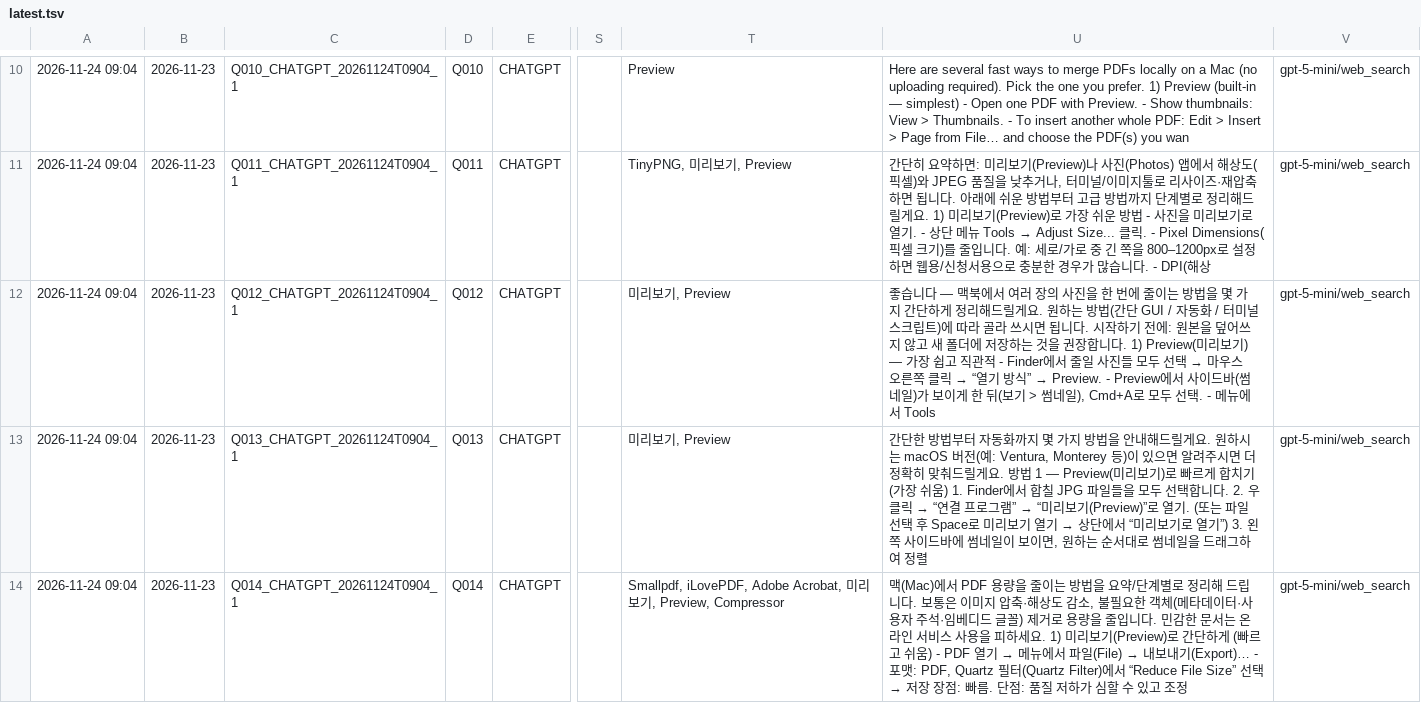
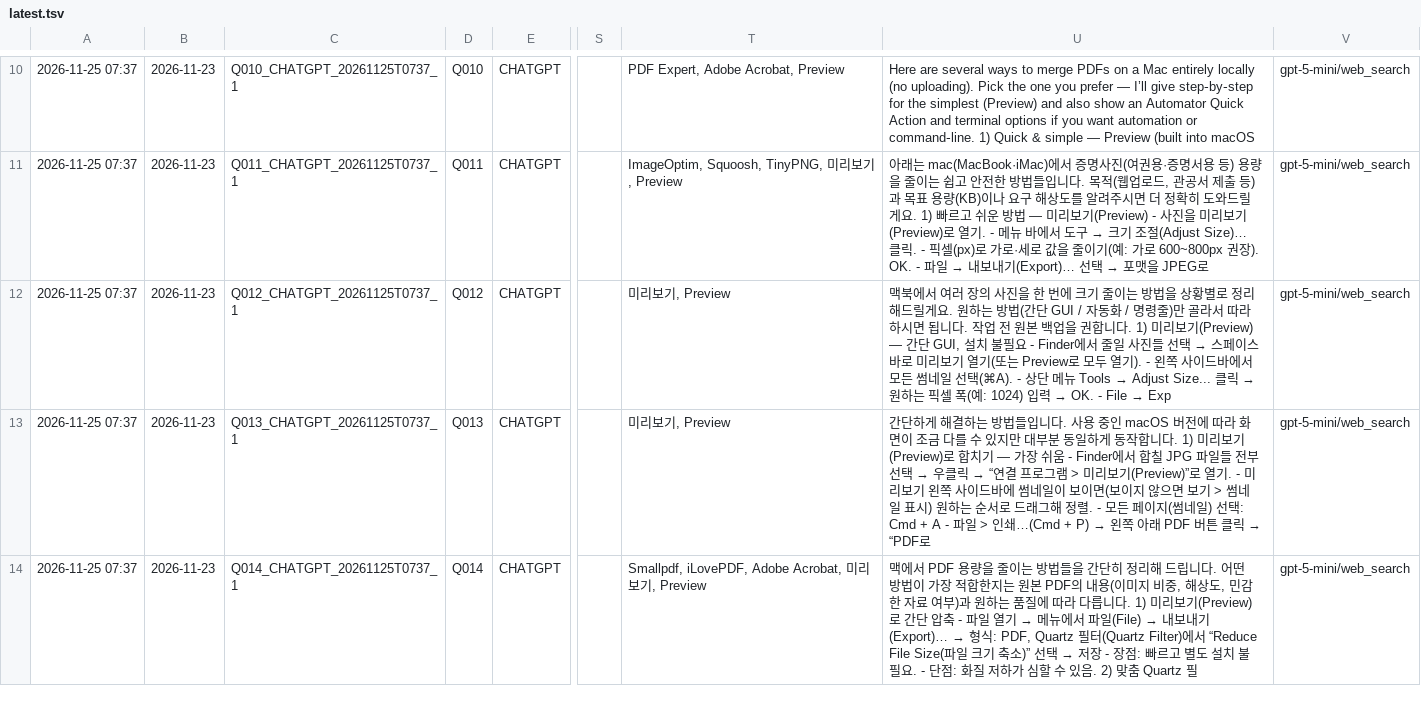
Before and after one commit to realleejeonghoon/dropfit-download, a TSV file: data/seo/latest.tsv, drawn as a sheet; only a part is shown, gaps mark what is left out; the diff covers the shown part only; the diff names each change by its address in the sheet, - before the commit and + after, or states it on an @@ line.

```diff
--- a/data/seo/latest.tsv
+++ b/data/seo/latest.tsv
-A10:A14: 2026-11-24 09:04
+A10:A14: 2026-11-25 07:37
-C10: Q010_CHATGPT_20261124T0904_1
+C10: Q010_CHATGPT_20261125T0737_1
-T10: Preview
+T10: PDF Expert, Adobe Acrobat, Preview
-U10: …are several fast ways to merge PDFs locally on a Mac (no uploading required). Pick the one you prefer. 1) Preview (built-in — simplest) - Open one PDF with Preview. - Show thumbnails: View > Thumbnails. - To insert another whole PDF: Edit > Insert > Page from File… and choose the PDF(s) you wan
+U10: …are several ways to merge PDFs on a Mac entirely locally (no uploading). Pick the one you prefer — I’ll give step‑by‑step for the simplest (Preview) and also show an Automator Quick Action and terminal options if you want automation or command‑line. 1) Quick & simple — Preview (built into macOS
-C11: Q011_CHATGPT_20261124T0904_1
+C11: Q011_CHATGPT_20261125T0737_1
-T11: TinyPNG, 미리보기, Preview
+T11: ImageOptim, Squoosh, TinyPNG, 미리보기, Preview
@@ U11: 간단히 요약하면: 미리보기(Preview)나 사진(Photos) 앱에서 해상도(픽셀)와 JPEG 품질을 낮추거나, 터미널/이미지툴로 리사이즈·재압축하면 됩니다. 아래에 쉬운 방법부터 고급 방법까지 단계별로 정리해드릴게요. 1) 미리보기(Preview)로 가장 쉬운 방법 - 사진을 미리보기로 열기. - 상단 메뉴 Tools → Adjust Size... 클릭. - Pixel Dimensions(픽셀 크기)를 줄입니다. 예: 세로/가로 중 긴 쪽을 800–1200px로 설정하면 웹용/신청서용으로 충분한 경우가 많습니다. - DPI(해상 → 아래는 mac(MacBook·iMac)에서 증명사진(여권용·증명서용 등) 용량을 줄이는 쉽고 안전한 방법들입니다. 목적(웹업로드, 관공서 제출 등)과 목표 용량(KB)이나 요구 해상도를 알려주시면 더 정확히 도와드릴게요. 1) 빠르고 쉬운 방법 — 미리보기(Preview) - 사진을 미리보기(Preview)로 열기. - 메뉴 바에서 도구 → 크기 조절(Adjust Size)… 클릭. - 픽셀(px)로 가로·세로 값을 줄이기(예: 가로 600~800px 권장). OK. - 파일 → 내보내기(Export)… 선택 → 포맷을 JPEG로 @@
-C12: Q012_CHATGPT_20261124T0904_1
+C12: Q012_CHATGPT_20261125T0737_1
@@ U12: 좋습니다 — 맥북에서 여러 장의 사진을 한 번에 줄이는 방법을 몇 가지 간단하게 정리해드릴게요. 원하는 방법(간단 GUI / 자동화 / 터미널 스크립트)에 따라 골라 쓰시면 됩니다. 시작하기 전에: 원본을 덮어쓰지 않고 새 폴더에 저장하는 것을 권장합니다. 1) Preview(미리보기) — 가장 쉽고 직관적 - Finder에서 줄일 사진들 모두 선택 → 마우스 오른쪽 클릭 → “열기 방식” → Preview. - Preview에서 사이드바(썸네일)가 보이게 한 뒤(보기 > 썸네일), Cmd+A로 모두 선택. - 메뉴에서 Tools → 맥북에서 여러 장의 사진을 한 번에 크기 줄이는 방법을 상황별로 정리해드릴게요. 원하는 방법(간단 GUI / 자동화 / 명령줄)만 골라서 따라하시면 됩니다. 작업 전 원본 백업을 권합니다. 1) 미리보기(Preview) — 간단 GUI, 설치 불필요 - Finder에서 줄일 사진들 선택 → 스페이스바로 미리보기 열기(또는 Preview로 모두 열기). - 왼쪽 사이드바에서 모든 썸네일 선택(⌘A). - 상단 메뉴 Tools → Adjust Size... 클릭 → 원하는 픽셀 폭(예: 1024) 입력 → OK. - File → Exp @@
-C13: Q013_CHATGPT_20261124T0904_1
+C13: Q013_CHATGPT_20261125T0737_1
@@ U13: 간단한 방법부터 자동화까지 몇 가지 방법을 안내해드릴게요. 원하시는 macOS 버전(예: Ventura, Monterey 등)이 있으면 알려주시면 더 정확히 맞춰드릴게요. 방법 1 — Preview(미리보기)로 빠르게 합치기 (가장 쉬움) 1. Finder에서 합칠 JPG 파일들을 모두 선택합니다. 2. 우클릭 → “연결 프로그램” → “미리보기(Preview)”로 열기. (또는 파일 선택 후 Space로 미리보기 열기 → 상단에서 “미리보기로 열기”) 3. 왼쪽 사이드바에 썸네일이 보이면, 원하는 순서대로 썸네일을 드래그하여 정렬 → 간단하게 해결하는 방법들입니다. 사용 중인 macOS 버전에 따라 화면이 조금 다를 수 있지만 대부분 동일하게 동작합니다. 1) 미리보기(Preview)로 합치기 — 가장 쉬움 - Finder에서 합칠 JPG 파일들 전부 선택 → 우클릭 → “연결 프로그램 > 미리보기(Preview)”로 열기. - 미리보기 왼쪽 사이드바에 썸네일이 보이면(보이지 않으면 보기 > 썸네일 표시) 원하는 순서로 드래그해 정렬. - 모든 페이지(썸네일) 선택: Cmd + A - 파일 > 인쇄…(Cmd + P) → 왼쪽 아래 PDF 버튼 클릭 → “PDF로 @@
-C14: Q014_CHATGPT_20261124T0904_1
+C14: Q014_CHATGPT_20261125T0737_1
-T14: …기, Preview, Compressor
+T14: …기, Preview
@@ U14: 맥(Mac)에서 PDF 용량을 줄이는 방법을 요약/단계별로 정리해 드립니다. 보통은 이미지 압축·해상도 감소, 불필요한 객체(메타데이터·사용자 주석·임베디드 글꼴) 제거로 용량을 줄입니다. 민감한 문서는 온라인 서비스 사용을 피하세요. 1) 미리보기(Preview)로 간단하게 (빠르고 쉬움) - PDF 열기 → 메뉴에서 파일(File) → 내보내기(Export)… - 포맷: PDF, Quartz 필터(Quartz Filter)에서 “Reduce File Size” 선택 → 저장 장점: 빠름. 단점: 품질 저하가 심할 수 있고 조정 → 맥에서 PDF 용량을 줄이는 방법들을 간단히 정리해 드립니다. 어떤 방법이 가장 적합한지는 원본 PDF의 내용(이미지 비중, 해상도, 민감한 자료 여부)과 원하는 품질에 따라 다릅니다. 1) 미리보기(Preview)로 간단 압축 - 파일 열기 → 메뉴에서 파일(File) → 내보내기(Export)… → 형식: PDF, Quartz 필터(Quartz Filter)에서 “Reduce File Size(파일 크기 축소)” 선택 → 저장 - 장점: 빠르고 별도 설치 불필요. - 단점: 화질 저하가 심할 수 있음. 2) 맞춤 Quartz 필 @@
```
Also changed, not shown: 136 edited cells elsewhere in this file, 1 other file.
